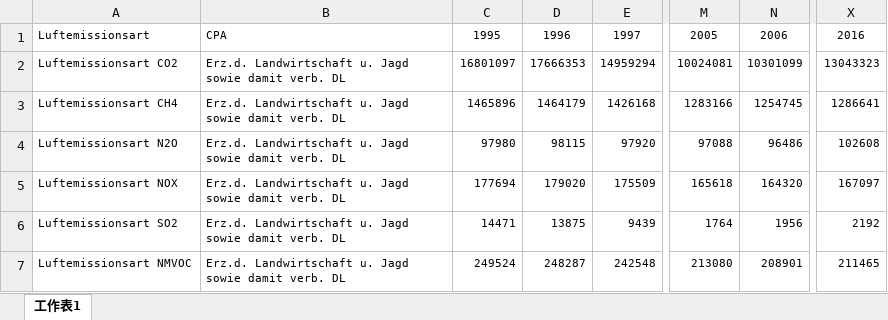
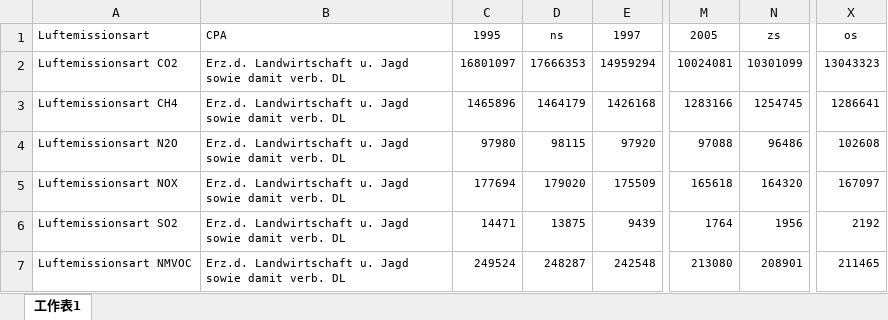
Before and after one commit to yo-shi-mi/Data-Science-Programming, an Excel workbook: week 2.1/CO2.xlsx, sheet 工作表1, drawn as a sheet; only a part is shown, gaps mark what is left out; values as stored, in another font and other column widths than the file's, no borders; the diff names each change by its address in the sheet, - before the commit and + after, or states it on an @@ line.

```diff
--- a/week 2.1/CO2.xlsx (sheet 工作表1)
+++ b/week 2.1/CO2.xlsx (sheet 工作表1)
-D1: 1996
+D1: ns
-N1: 2006
+N1: zs
-X1: 2016
+X1: os
```
Also changed, not shown: 2 other files.
